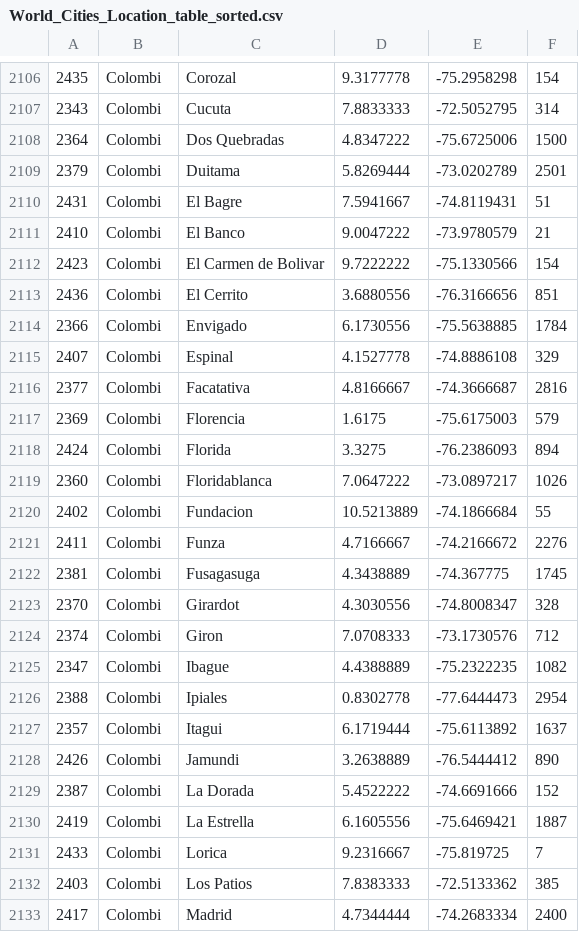
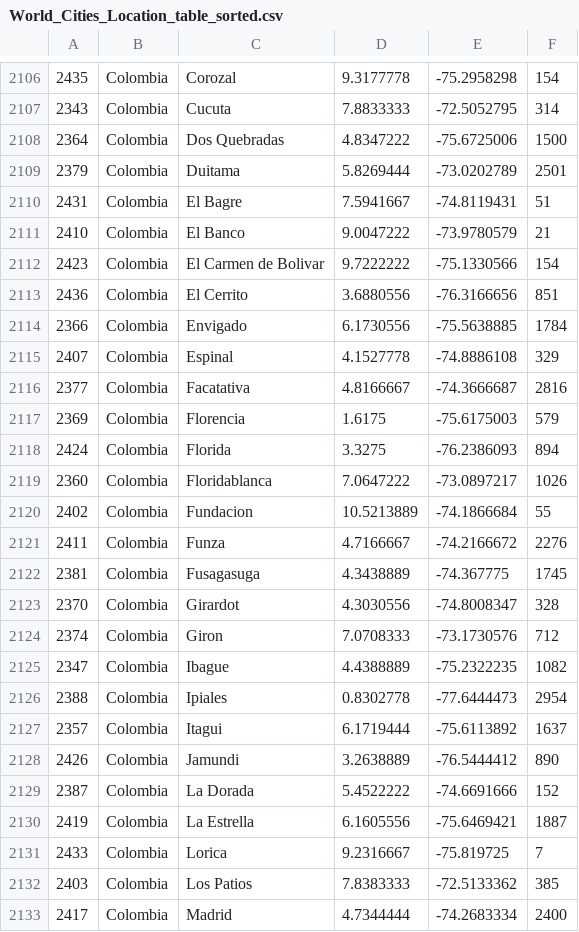
Before and after one commit to nafSadh/LocData, a CSV file: World_Cities_Location_table_sorted.csv, drawn as a sheet; only a part is shown, gaps mark what is left out; the diff covers the shown part only.

Commit message:
Colombia - typo resolved

```diff
--- a/World_Cities_Location_table_sorted.csv
+++ b/World_Cities_Location_table_sorted.csv
@@ -2106,28 +2106,28 @@
-2435,Colombi,Corozal,9.3177778,-75.2958298,154
-2343,Colombi,Cucuta,7.8833333,-72.5052795,314
-2364,Colombi,Dos Quebradas,4.8347222,-75.6725006,1500
-2379,Colombi,Duitama,5.8269444,-73.0202789,2501
-2431,Colombi,El Bagre,7.5941667,-74.8119431,51
-2410,Colombi,El Banco,9.0047222,-73.9780579,21
-2423,Colombi,El Carmen de Bolivar,9.7222222,-75.1330566,154
-2436,Colombi,El Cerrito,3.6880556,-76.3166656,851
-2366,Colombi,Envigado,6.1730556,-75.5638885,1784
-2407,Colombi,Espinal,4.1527778,-74.8886108,329
-2377,Colombi,Facatativa,4.8166667,-74.3666687,2816
-2369,Colombi,Florencia,1.6175,-75.6175003,579
-2424,Colombi,Florida,3.3275,-76.2386093,894
-2360,Colombi,Floridablanca,7.0647222,-73.0897217,1026
-2402,Colombi,Fundacion,10.5213889,-74.1866684,55
-2411,Colombi,Funza,4.7166667,-74.2166672,2276
-2381,Colombi,Fusagasuga,4.3438889,-74.367775,1745
-2370,Colombi,Girardot,4.3030556,-74.8008347,328
-2374,Colombi,Giron,7.0708333,-73.1730576,712
-2347,Colombi,Ibague,4.4388889,-75.2322235,1082
-2388,Colombi,Ipiales,0.8302778,-77.6444473,2954
-2357,Colombi,Itagui,6.1719444,-75.6113892,1637
-2426,Colombi,Jamundi,3.2638889,-76.5444412,890
-2387,Colombi,La Dorada,5.4522222,-74.6691666,152
-2419,Colombi,La Estrella,6.1605556,-75.6469421,1887
-2433,Colombi,Lorica,9.2316667,-75.819725,7
-2403,Colombi,Los Patios,7.8383333,-72.5133362,385
-2417,Colombi,Madrid,4.7344444,-74.2683334,2400
+2435,Colombia,Corozal,9.3177778,-75.2958298,154
+2343,Colombia,Cucuta,7.8833333,-72.5052795,314
+2364,Colombia,Dos Quebradas,4.8347222,-75.6725006,1500
+2379,Colombia,Duitama,5.8269444,-73.0202789,2501
+2431,Colombia,El Bagre,7.5941667,-74.8119431,51
+2410,Colombia,El Banco,9.0047222,-73.9780579,21
+2423,Colombia,El Carmen de Bolivar,9.7222222,-75.1330566,154
+2436,Colombia,El Cerrito,3.6880556,-76.3166656,851
+2366,Colombia,Envigado,6.1730556,-75.5638885,1784
+2407,Colombia,Espinal,4.1527778,-74.8886108,329
+2377,Colombia,Facatativa,4.8166667,-74.3666687,2816
+2369,Colombia,Florencia,1.6175,-75.6175003,579
+2424,Colombia,Florida,3.3275,-76.2386093,894
+2360,Colombia,Floridablanca,7.0647222,-73.0897217,1026
+2402,Colombia,Fundacion,10.5213889,-74.1866684,55
+2411,Colombia,Funza,4.7166667,-74.2166672,2276
+2381,Colombia,Fusagasuga,4.3438889,-74.367775,1745
+2370,Colombia,Girardot,4.3030556,-74.8008347,328
+2374,Colombia,Giron,7.0708333,-73.1730576,712
+2347,Colombia,Ibague,4.4388889,-75.2322235,1082
+2388,Colombia,Ipiales,0.8302778,-77.6444473,2954
+2357,Colombia,Itagui,6.1719444,-75.6113892,1637
+2426,Colombia,Jamundi,3.2638889,-76.5444412,890
+2387,Colombia,La Dorada,5.4522222,-74.6691666,152
+2419,Colombia,La Estrella,6.1605556,-75.6469421,1887
+2433,Colombia,Lorica,9.2316667,-75.819725,7
+2403,Colombia,Los Patios,7.8383333,-72.5133362,385
+2417,Colombia,Madrid,4.7344444,-74.2683334,2400
```
Also changed, not shown: 73 edited cells elsewhere in this file.
